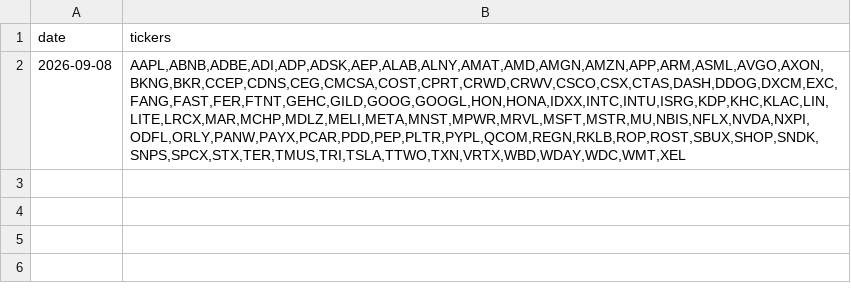
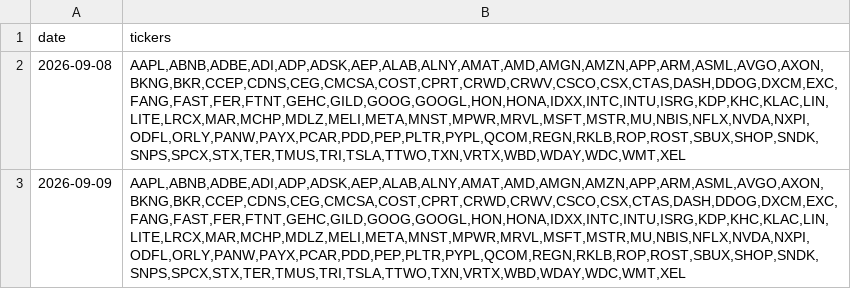
Before and after one commit to chinobing/historical_nasdaq100_constituents, a CSV file: nasdaq_100_historical_components.csv, drawn as a sheet; the diff names each change by its address in the sheet, - before the commit and + after, or states it on an @@ line.

Commit message:
Github Nasdaq-100 Constituents Auto Renew at 2026-09-09 02:52

```diff
--- a/nasdaq_100_historical_components.csv
+++ b/nasdaq_100_historical_components.csv
+row 3: 2026-09-09 | AAPL,ABNB,ADBE,ADI,ADP,ADSK,AEP,ALAB,ALNY,AMAT,AMD,AMGN,AMZN,APP,ARM,ASML,AVGO,AXON,BKNG,BKR,CCEP,CDNS,CEG,CMCSA,COST,CPRT,CRWD,CRWV,CSCO,CSX,CTAS,DASH,DDOG,DXCM,EXC,FANG,FAST,FER,FTNT,GEHC,GILD,GOOG,GOOGL,HON,HONA,IDXX,INTC,INTU,ISRG,KDP,KHC,KLAC,LIN,LITE,LRCX,MAR,MCHP,MDLZ,MELI,META,MNST,MPWR,MRVL,MSFT,MSTR,MU,NBIS,NFLX,NVDA,NXPI,ODFL,ORLY,PANW,PAYX,PCAR,PDD,PEP,PLTR,PYPL,QCOM,REGN,RKLB,ROP,ROST,SBUX,SHOP,SNDK,SNPS,SPCX,STX,TER,TMUS,TRI,TSLA,TTWO,TXN,VRTX,WBD,WDAY,WDC,WMT,XEL
```
Also changed, not shown: nasdaq100_constituents.csv, 1 other file.
